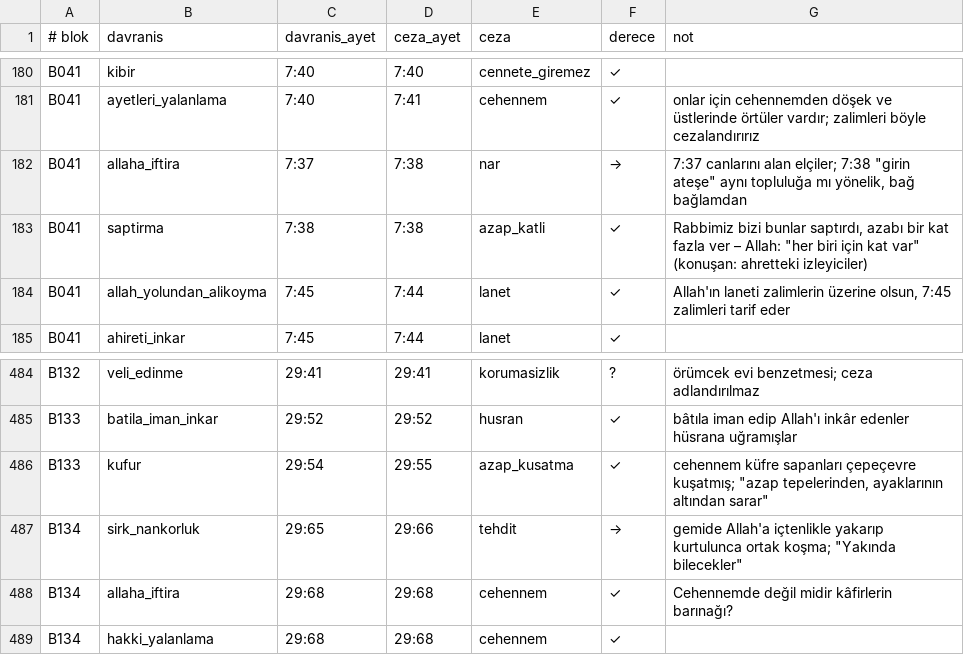
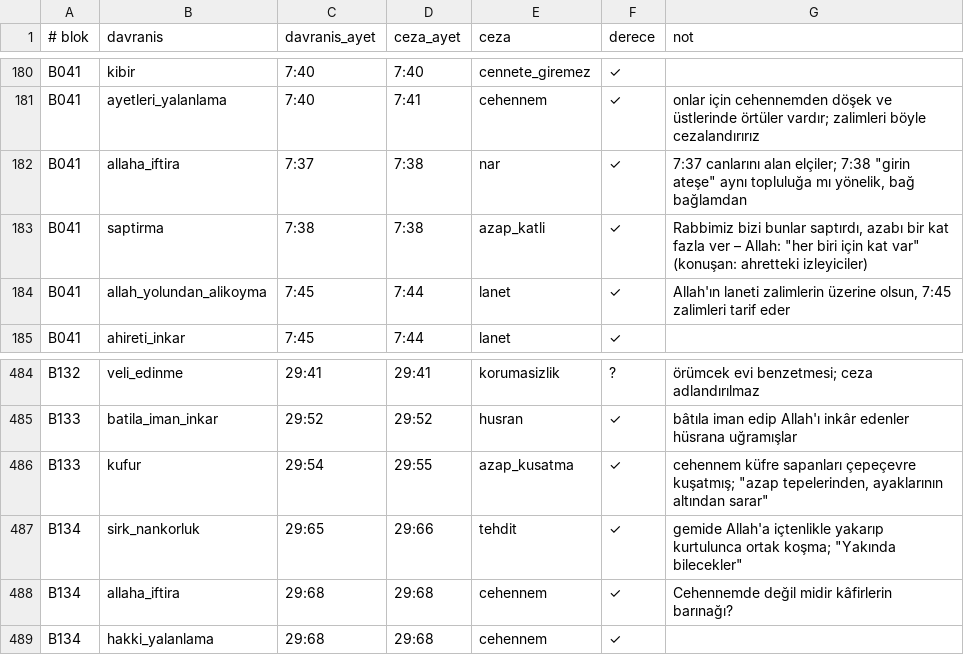
Before and after one commit to Morbius0000/sunnetullah-atlasi-site, a TSV file: emir-yasak-atlasi/okuma/k09_kayit.tsv, drawn as a sheet; only a part is shown, gaps mark what is left out.

```diff
--- a/emir-yasak-atlasi/okuma/k09_kayit.tsv
+++ b/emir-yasak-atlasi/okuma/k09_kayit.tsv
@@ -181,3 +181,3 @@ B041	kibir	7:40	7:40	cennete_giremez	✓
 B041	ayetleri_yalanlama	7:40	7:41	cehennem	✓	"onlar için cehennemden döşek ve üstlerinde örtüler vardır; zalimleri böyle cezalandırırız"
-B041	allaha_iftira	7:37	7:38	nar	→	7:37 canlarını alan elçiler; 7:38 "girin ateşe" aynı topluluğa mı yönelik, bağ bağlamdan
+B041	allaha_iftira	7:37	7:38	nar	✓	7:37 canlarını alan elçiler; 7:38 "girin ateşe" aynı topluluğa mı yönelik, bağ bağlamdan
 B041	saptirma	7:38	7:38	azap_katli	✓	"Rabbimiz bizi bunlar saptırdı, azabı bir kat fazla ver" – Allah: "her biri için kat var" (konuşan: ahretteki izleyiciler)
@@ -486,3 +486,3 @@ B133	batila_iman_inkar	29:52	29:52	husran	✓	"bâtıla iman edip Allah'ı inkâ
 B133	kufur	29:54	29:55	azap_kusatma	✓	"cehennem küfre sapanları çepeçevre kuşatmış"; "azap tepelerinden, ayaklarının altından sarar"
-B134	sirk_nankorluk	29:65	29:66	tehdit	→	gemide Allah'a içtenlikle yakarıp kurtulunca ortak koşma; "Yakında bilecekler"
+B134	sirk_nankorluk	29:65	29:66	tehdit	✓	gemide Allah'a içtenlikle yakarıp kurtulunca ortak koşma; "Yakında bilecekler"
 B134	allaha_iftira	29:68	29:68	cehennem	✓	"Cehennemde değil midir kâfirlerin barınağı?"
```
Also changed, not shown: emir-yasak-atlasi/okuma/k03_kayit.tsv, emir-yasak-atlasi/okuma/k10_kayit.tsv, 10 other files.
